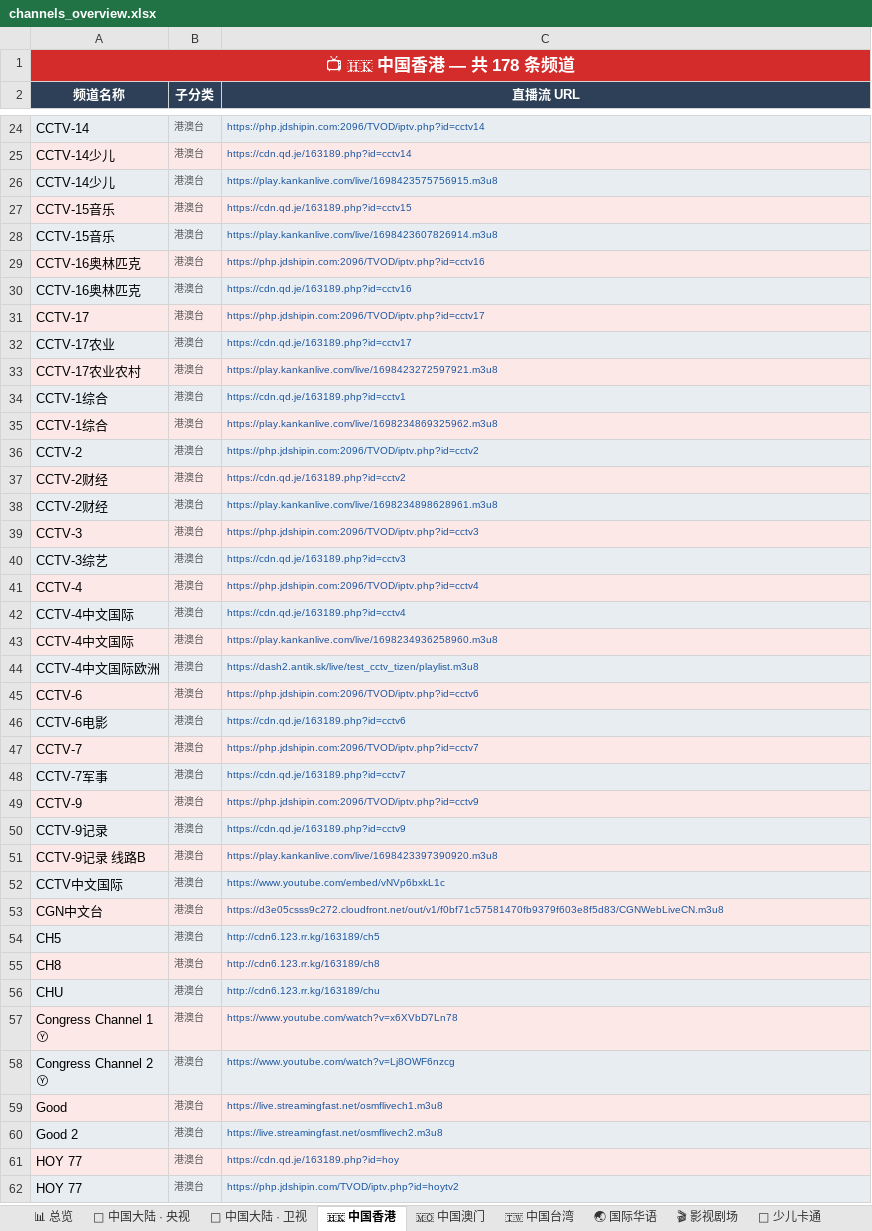
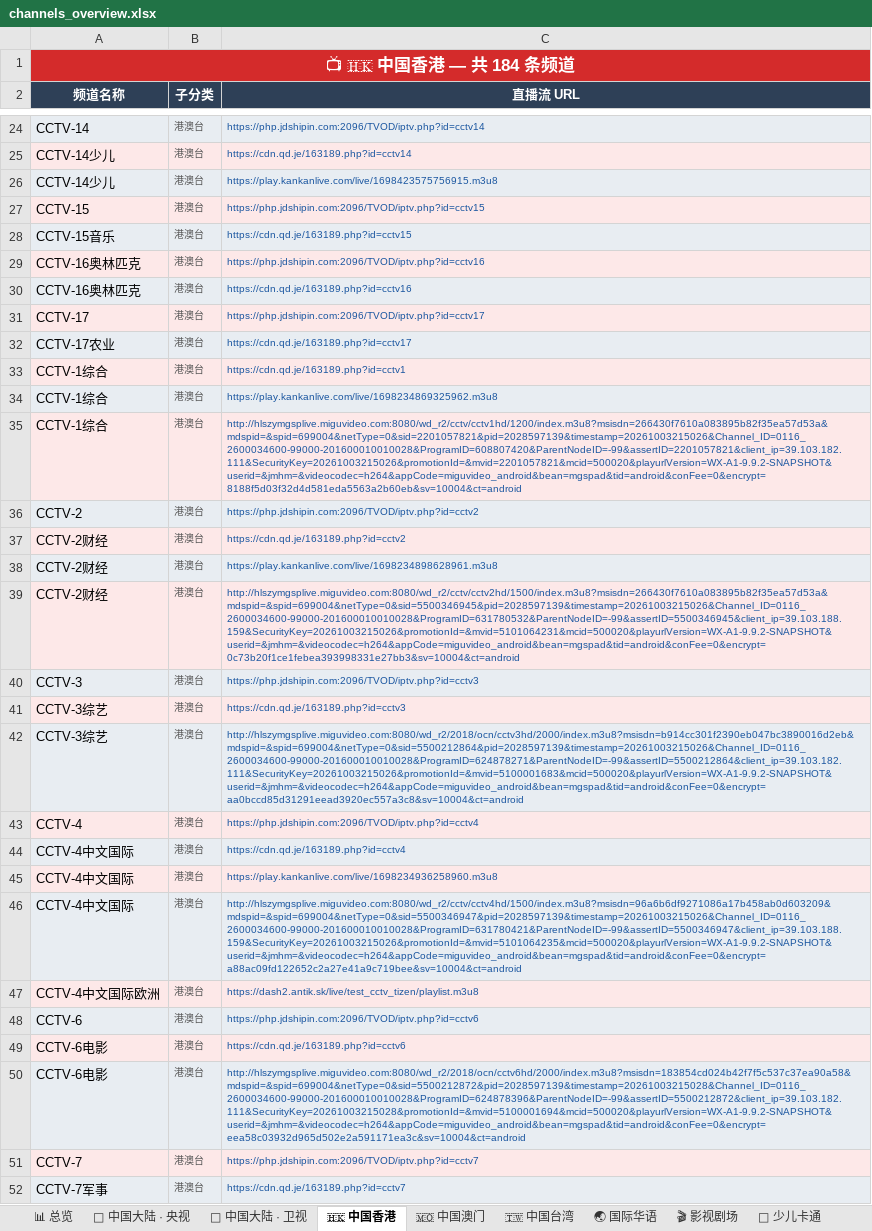
Before and after one commit to amazonjdshop/tv, an Excel workbook: channels_overview.xlsx, sheet 🇭🇰 中国香港, drawn as a sheet; only a part is shown, gaps mark what is left out; the shorter side is filled out with more unchanged rows; values as stored, in another font and other column widths than the file's, no borders; removed rows and columns are numbered as before the commit, all else as after; the diff covers the shown part only; the diff names each change by its address in the sheet, - before the commit and + after, or states it on an @@ line.

```diff
--- a/channels_overview.xlsx (sheet 🇭🇰 中国香港)
+++ b/channels_overview.xlsx (sheet 🇭🇰 中国香港)
-A1 (频道名称): 📺 🇭🇰 中国香港 — 共 178 条频道
+A1 (频道名称): 📺 🇭🇰 中国香港 — 共 184 条频道
+row 27: CCTV-15 | 港澳台 | https://php.jdshipin.com:2096/TVOD/iptv.php?id=cctv15
-row 28: CCTV-15音乐 | 港澳台 | https://play.kankanlive.com/live/1698423607826914.m3u8
-row 33: CCTV-17农业农村 | 港澳台 | https://play.kankanlive.com/live/1698423272597921.m3u8
+row 35: CCTV-1综合 | 港澳台 | http://hlszymgsplive.miguvideo.com:8080/wd_r2/cctv/cctv1hd/1200/index.m3u8?msisdn=266430f7610a083895b82f35ea57d53a&mdspid=&spid=699004&netType=0&sid=2201057821&pid=2028597139&timestamp=20261003215026&Channel_ID=0116_2600034600-99000-201600010010028&ProgramID=608807420&ParentNodeID=-99&assertID=2201057821&client_ip=39.103.182.111&SecurityKey=20261003215026&promotionId=&mvid=2201057821&mcid=500020&playurlVersion=WX-A1-9.9.2-SNAPSHOT&userid=&jmhm=&videocodec=h264&appCode=miguvideo_android&bean=mgspad&tid=android&conFee=0&encrypt=8188f5d03f32d4d581eda5563a2b60eb&sv=10004&ct=android
+row 39: CCTV-2财经 | 港澳台 | http://hlszymgsplive.miguvideo.com:8080/wd_r2/cctv/cctv2hd/1500/index.m3u8?msisdn=266430f7610a083895b82f35ea57d53a&mdspid=&spid=699004&netType=0&sid=5500346945&pid=2028597139&timestamp=20261003215026&Channel_ID=0116_2600034600-99000-201600010010028&ProgramID=631780532&ParentNodeID=-99&assertID=5500346945&client_ip=39.103.188.159&SecurityKey=20261003215026&promotionId=&mvid=5101064231&mcid=500020&playurlVersion=WX-A1-9.9.2-SNAPSHOT&userid=&jmhm=&videocodec=h264&appCode=miguvideo_android&bean=mgspad&tid=android&conFee=0&encrypt=0c73b20f1ce1febea393998331e27bb3&sv=10004&ct=android
+row 42: CCTV-3综艺 | 港澳台 | http://hlszymgsplive.miguvideo.com:8080/wd_r2/2018/ocn/cctv3hd/2000/index.m3u8?msisdn=b914cc301f2390eb047bc3890016d2eb&mdspid=&spid=699004&netType=0&sid=5500212864&pid=2028597139&timestamp=20261003215026&Channel_ID=0116_2600034600-99000-201600010010028&ProgramID=624878271&ParentNodeID=-99&assertID=5500212864&client_ip=39.103.182.111&SecurityKey=20261003215026&promotionId=&mvid=5100001683&mcid=500020&playurlVersion=WX-A1-9.9.2-SNAPSHOT&userid=&jmhm=&videocodec=h264&appCode=miguvideo_android&bean=mgspad&tid=android&conFee=0&encrypt=aa0bccd85d31291eead3920ec557a3c8&sv=10004&ct=android
+row 46: CCTV-4中文国际 | 港澳台 | http://hlszymgsplive.miguvideo.com:8080/wd_r2/cctv/cctv4hd/1500/index.m3u8?msisdn=96a6b6df9271086a17b458ab0d603209&mdspid=&spid=699004&netType=0&sid=5500346947&pid=2028597139&timestamp=20261003215026&Channel_ID=0116_2600034600-99000-201600010010028&ProgramID=631780421&ParentNodeID=-99&assertID=5500346947&client_ip=39.103.188.159&SecurityKey=20261003215026&promotionId=&mvid=5101064235&mcid=500020&playurlVersion=WX-A1-9.9.2-SNAPSHOT&userid=&jmhm=&videocodec=h264&appCode=miguvideo_android&bean=mgspad&tid=android&conFee=0&encrypt=a88ac09fd122652c2a27e41a9c719bee&sv=10004&ct=android
+row 50: CCTV-6电影 | 港澳台 | http://hlszymgsplive.miguvideo.com:8080/wd_r2/2018/ocn/cctv6hd/2000/index.m3u8?msisdn=183854cd024b42f7f5c537c37ea90a58&mdspid=&spid=699004&netType=0&sid=5500212872&pid=2028597139&timestamp=20261003215028&Channel_ID=0116_2600034600-99000-201600010010028&ProgramID=624878396&ParentNodeID=-99&assertID=5500212872&client_ip=39.103.182.111&SecurityKey=20261003215028&promotionId=&mvid=5100001694&mcid=500020&playurlVersion=WX-A1-9.9.2-SNAPSHOT&userid=&jmhm=&videocodec=h264&appCode=miguvideo_android&bean=mgspad&tid=android&conFee=0&encrypt=eea58c03932d965d502e2a591171ea3c&sv=10004&ct=android
```
Also changed, not shown: 5 added rows, 3 removed rows, 9 moved rows and 1 edited cell elsewhere in this sheet, sheet 📡 中国大陆 · 地方综合台, sheet 📡 中国大陆 · 卫视, sheet 📡 中国大陆 · 浙江, sheet 🌐 国际英文频道, sheet 📡 中国大陆 · 央视, sheet 📚 教育频道, 12 more sheets, 6 other files.
